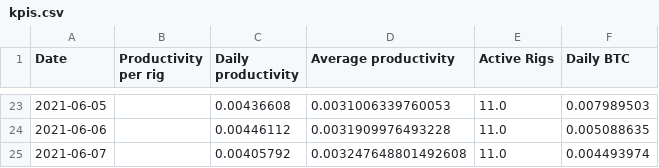
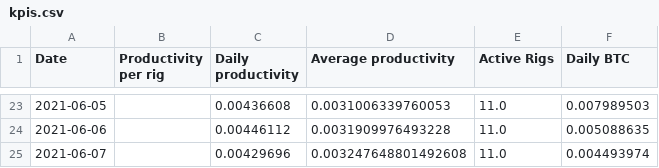
Before and after one commit to Mentalustig/Bitcoindashboard, a CSV file: kpis.csv, drawn as a sheet; only a part is shown, gaps mark what is left out.

```diff
--- a/kpis.csv
+++ b/kpis.csv
@@ -24,2 +24,2 @@ Date,Productivity per rig,Daily productivity,Average productivity,Active Rigs,Da
 2021-06-06,,0.00446112,0.0031909976493228,11.0,0.005088635
-2021-06-07,,0.00405792,0.003247648801492608,11.0,0.004493974
+2021-06-07,,0.00429696,0.003247648801492608,11.0,0.004493974
```
Also changed, not shown: getrig.csv, totalvalue.csv, 2 other files.
